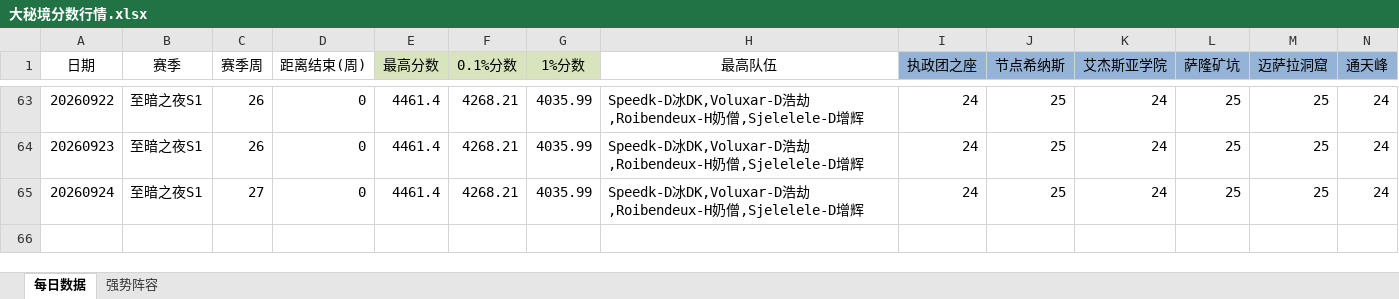
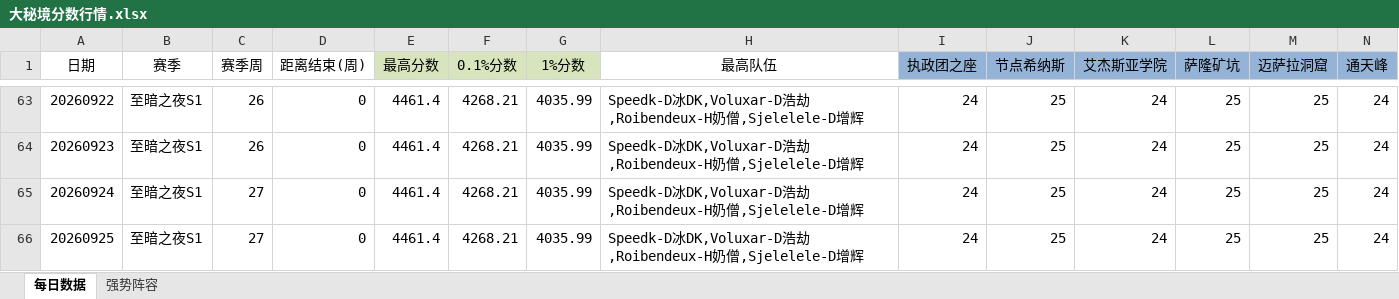
Before and after one commit to lvxingzhi/WowDailyReport, an Excel workbook: 大秘境分数行情.xlsx, sheet 每日数据, drawn as a sheet; only a part is shown, gaps mark what is left out; values as stored, in another font and other column widths than the file's, no borders; rows hold the shown columns only; the diff names each change by its address in the sheet, - before the commit and + after, or states it on an @@ line.

```diff
--- a/大秘境分数行情.xlsx (sheet 每日数据)
+++ b/大秘境分数行情.xlsx (sheet 每日数据)
+row 66: 20260925 | 至暗之夜S1 | 27 | 0 | 4461.4 | 4268.21 | 4035.99 | Speedk-D冰DK,Voluxar-D浩劫,Roibendeux-H奶僧,Sjelelele-D增辉 | 24 | 25 | 24 | 25 | 25 | 24
```
Also changed, not shown: 1 other file.
